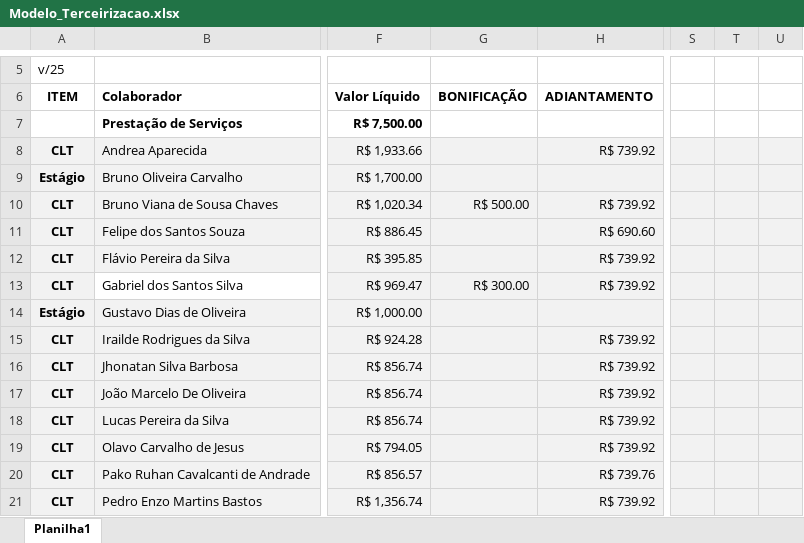
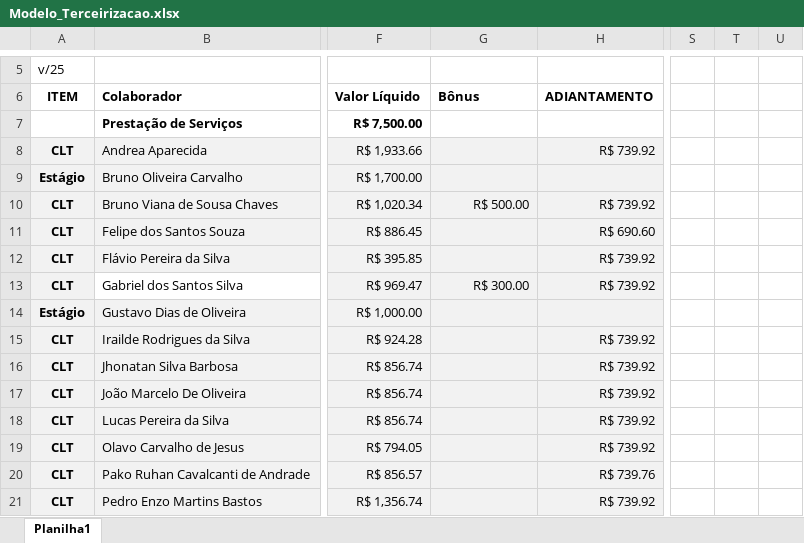
Before and after one commit to marcospaula-marBR/DashboardFinanceiro, an Excel workbook: dashboard-v2/public/Modelo_Terceirizacao.xlsx, sheet Planilha1, drawn as a sheet; only a part is shown, gaps mark what is left out; values as stored, in another font and other column widths than the file's, no borders; the diff covers the shown part only; the diff names each change by its address in the sheet, - before the commit and + after, or states it on an @@ line.

```diff
--- a/dashboard-v2/public/Modelo_Terceirizacao.xlsx (sheet Planilha1)
+++ b/dashboard-v2/public/Modelo_Terceirizacao.xlsx (sheet Planilha1)
-G6: BONIFICAÇÃO
+G6: Bônus
-S8:U21 fill: #F2F2F2
+S8:U21 fill: none
```
Also changed, not shown: 37 removed rows and cell formats elsewhere in this sheet, 4 other files.
